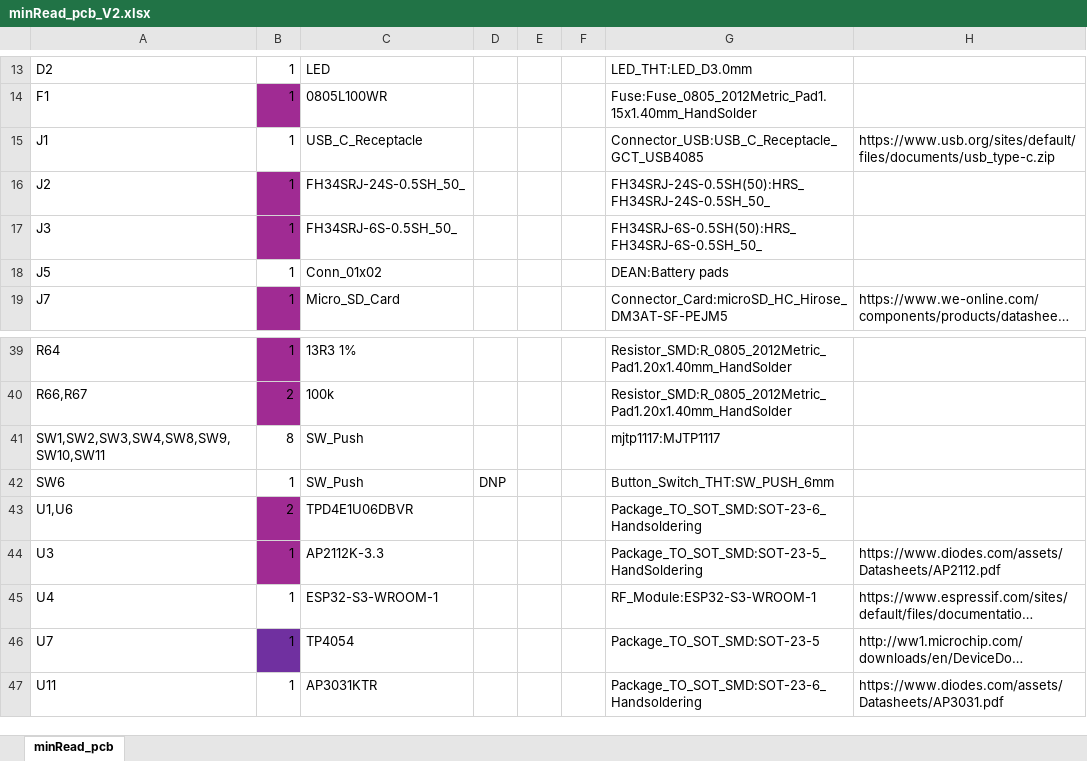
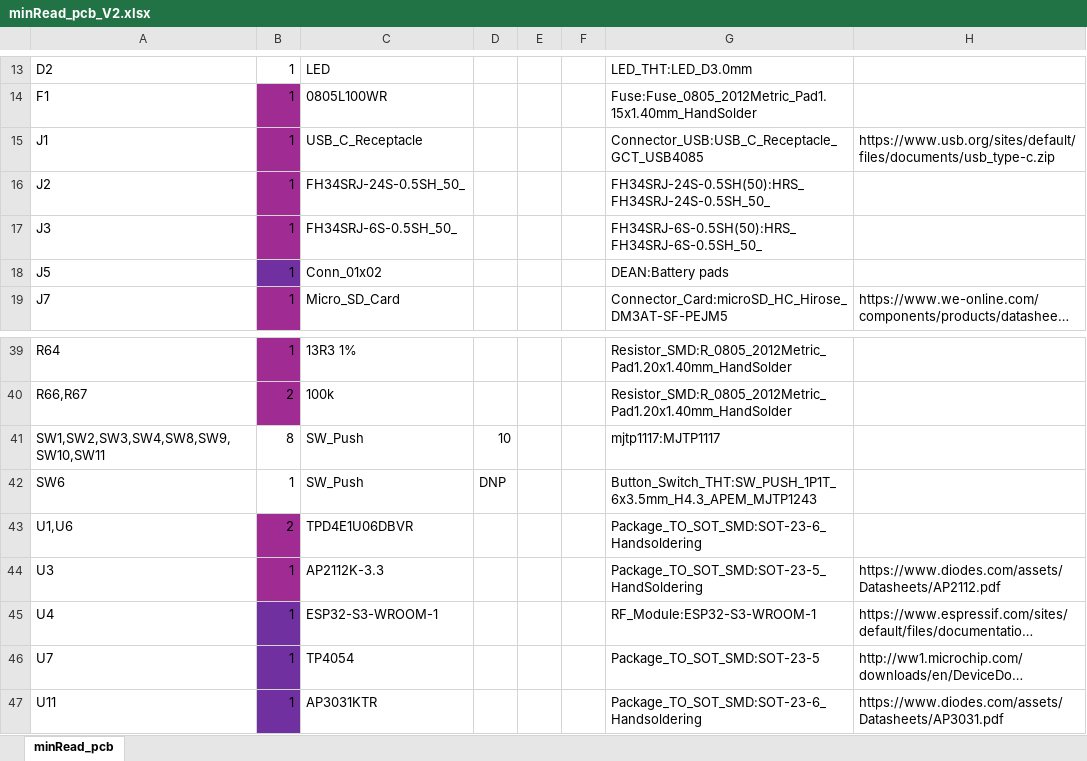
Before and after one commit to gaoDean/eink, an Excel workbook: minRead_pcb_V2.xlsx, sheet minRead_pcb, drawn as a sheet; only a part is shown, gaps mark what is left out; long unchanged cells end in …; values as stored, in another font and other column widths than the file's, no borders; the diff names each change by its address in the sheet, - before the commit and + after, or states it on an @@ line.

```diff
--- a/minRead_pcb_V2.xlsx (sheet minRead_pcb)
+++ b/minRead_pcb_V2.xlsx (sheet minRead_pcb)
-B15 fill: none
+B15 fill: #A02B93
-B18 fill: none
+B18 fill: #7030A0
-D41: (empty)
+D41: 10
-G42: Button_Switch_THT:SW_PUSH_6mm
+G42: Button_Switch_THT:SW_PUSH_1P1T_6x3.5mm_H4.3_APEM_MJTP1243
-B45 fill: none
+B45 fill: #7030A0
-B47 fill: none
+B47 fill: #7030A0
```
Also changed, not shown: 17 other files.
